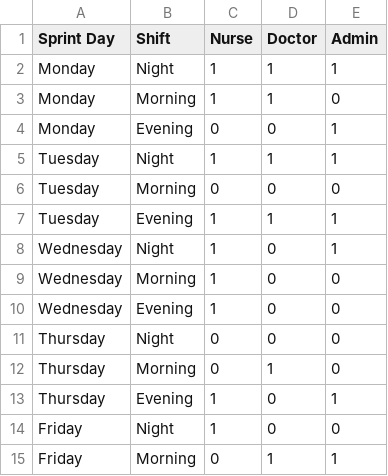
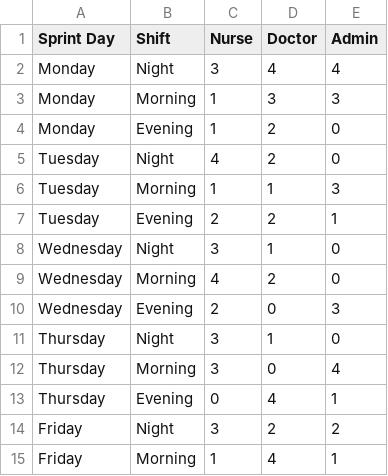
Before and after one commit to 483-LargeScaleEmployee/algo, a CSV file: input/departments/Emergency.csv, drawn as a sheet; only a part is shown; the diff covers the shown part only.

```diff
--- a/input/departments/Emergency.csv
+++ b/input/departments/Emergency.csv
@@ -1,15 +1,15 @@
 Sprint Day,Shift,Nurse,Doctor,Admin
-Monday,Night,1,1,1
-Monday,Morning,1,1,0
-Monday,Evening,0,0,1
-Tuesday,Night,1,1,1
-Tuesday,Morning,0,0,0
-Tuesday,Evening,1,1,1
-Wednesday,Night,1,0,1
-Wednesday,Morning,1,0,0
-Wednesday,Evening,1,0,0
-Thursday,Night,0,0,0
-Thursday,Morning,0,1,0
-Thursday,Evening,1,0,1
-Friday,Night,1,0,0
-Friday,Morning,0,1,1
+Monday,Night,3,4,4
+Monday,Morning,1,3,3
+Monday,Evening,1,2,0
+Tuesday,Night,4,2,0
+Tuesday,Morning,1,1,3
+Tuesday,Evening,2,2,1
+Wednesday,Night,3,1,0
+Wednesday,Morning,4,2,0
+Wednesday,Evening,2,0,3
+Thursday,Night,3,1,0
+Thursday,Morning,3,0,4
+Thursday,Evening,0,4,1
+Friday,Night,3,2,2
+Friday,Morning,1,4,1
```
Also changed, not shown: 1 added row, 1 removed row and 63 edited cells elsewhere in this file, input/departments/Cardiology.csv, input/departments/Gynecology.csv, 15 other files.
